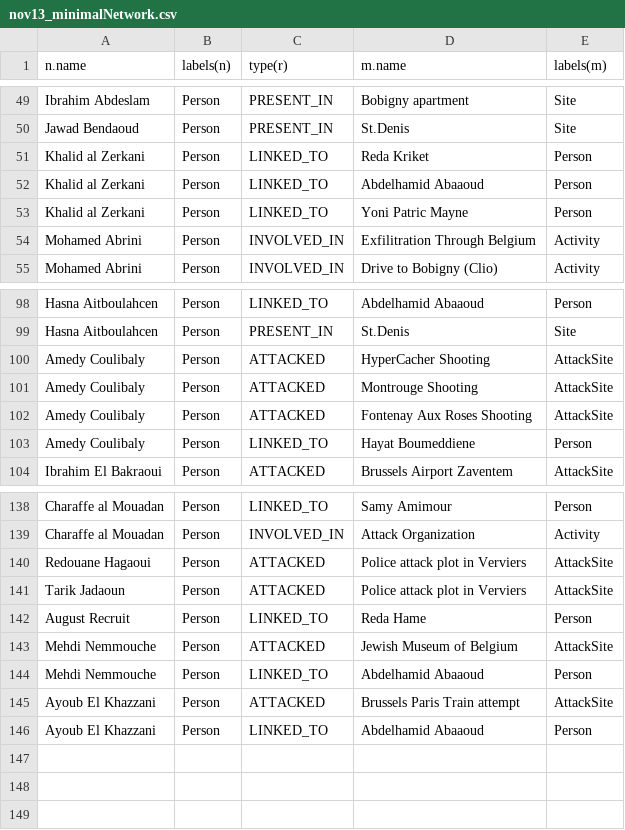
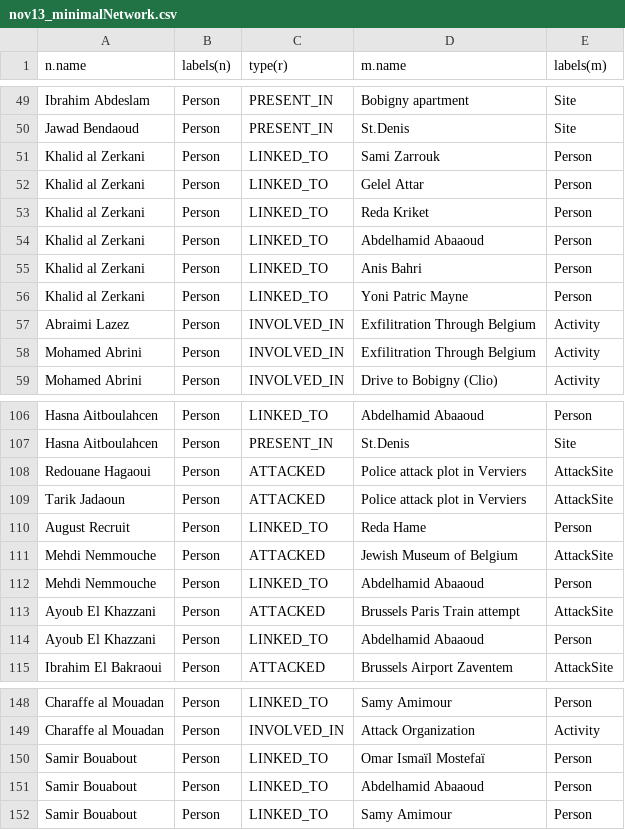
Before and after one commit to sashagutfraind/Nov13, a CSV file: nov13_minimalNetwork.csv, drawn as a sheet; only a part is shown, gaps mark what is left out; the diff covers the shown part only.

```diff
--- a/nov13_minimalNetwork.csv
+++ b/nov13_minimalNetwork.csv
@@ -50,5 +50,9 @@
 "Jawad Bendaoud","Person","PRESENT_IN","St.Denis","Site"
+"Khalid al Zerkani","Person","LINKED_TO","Sami Zarrouk","Person"
+"Khalid al Zerkani","Person","LINKED_TO","Gelel Attar","Person"
 "Khalid al Zerkani","Person","LINKED_TO","Reda Kriket","Person"
 "Khalid al Zerkani","Person","LINKED_TO","Abdelhamid Abaaoud","Person"
+"Khalid al Zerkani","Person","LINKED_TO","Anis Bahri","Person"
 "Khalid al Zerkani","Person","LINKED_TO","Yoni Patric Mayne","Person"
+"Abraimi Lazez","Person","INVOLVED_IN","Exfilitration Through Belgium","Activity"
 "Mohamed Abrini","Person","INVOLVED_IN","Exfilitration Through Belgium","Activity"
@@ -99,6 +107,9 @@
 "Hasna Aitboulahcen","Person","PRESENT_IN","St.Denis","Site"
-"Amedy Coulibaly","Person","ATTACKED","HyperCacher Shooting","AttackSite"
-"Amedy Coulibaly","Person","ATTACKED","Montrouge Shooting","AttackSite"
-"Amedy Coulibaly","Person","ATTACKED","Fontenay Aux Roses Shooting","AttackSite"
-"Amedy Coulibaly","Person","LINKED_TO","Hayat Boumeddiene","Person"
+"Redouane Hagaoui","Person","ATTACKED","Police attack plot in Verviers","AttackSite"
+"Tarik Jadaoun","Person","ATTACKED","Police attack plot in Verviers","AttackSite"
+"August Recruit","Person","LINKED_TO","Reda Hame","Person"
+"Mehdi Nemmouche","Person","ATTACKED","Jewish Museum of Belgium","AttackSite"
+"Mehdi Nemmouche","Person","LINKED_TO","Abdelhamid Abaaoud","Person"
+"Ayoub El Khazzani","Person","ATTACKED","Brussels Paris Train attempt","AttackSite"
+"Ayoub El Khazzani","Person","LINKED_TO","Abdelhamid Abaaoud","Person"
 "Ibrahim El Bakraoui","Person","ATTACKED","Brussels Airport Zaventem","AttackSite"
@@ -139,8 +149,4 @@
 "Charaffe al Mouadan","Person","INVOLVED_IN","Attack Organization","Activity"
-"Redouane Hagaoui","Person","ATTACKED","Police attack plot in Verviers","AttackSite"
-"Tarik Jadaoun","Person","ATTACKED","Police attack plot in Verviers","AttackSite"
-"August Recruit","Person","LINKED_TO","Reda Hame","Person"
-"Mehdi Nemmouche","Person","ATTACKED","Jewish Museum of Belgium","AttackSite"
-"Mehdi Nemmouche","Person","LINKED_TO","Abdelhamid Abaaoud","Person"
-"Ayoub El Khazzani","Person","ATTACKED","Brussels Paris Train attempt","AttackSite"
-"Ayoub El Khazzani","Person","LINKED_TO","Abdelhamid Abaaoud","Person"
+"Samir Bouabout","Person","LINKED_TO","Omar Ismaïl Mostefaï","Person"
+"Samir Bouabout","Person","LINKED_TO","Abdelhamid Abaaoud","Person"
+"Samir Bouabout","Person","LINKED_TO","Samy Amimour","Person"
```
Also changed, not shown: 5 added rows, 1 removed row and 1 edited cell elsewhere in this file, nov13_attackersAndSites.csv, nov13_relationships.csv, 12 other files.
